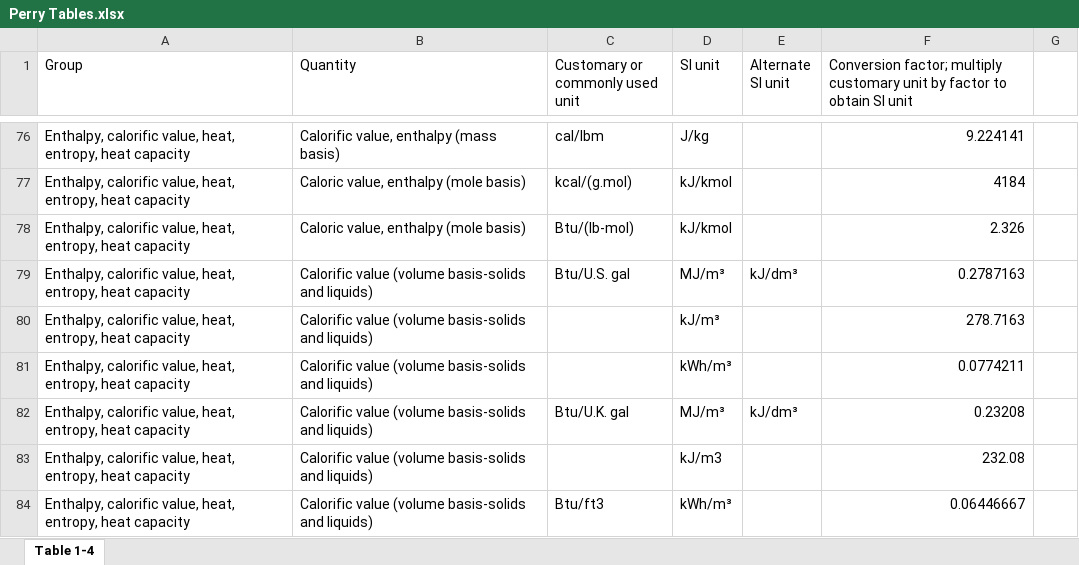
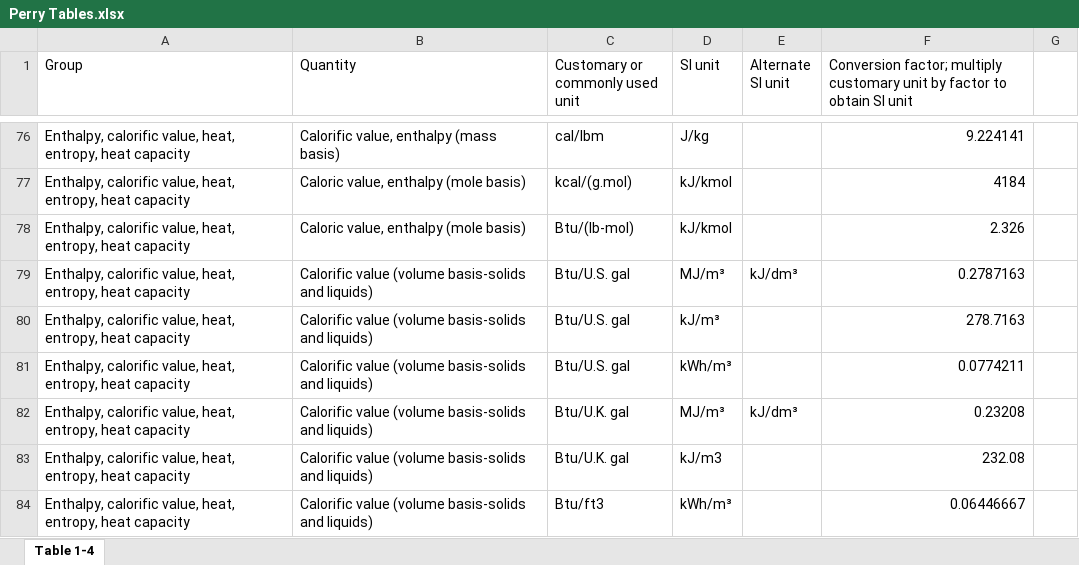
Before and after one commit to chris-avens/pythochem, an Excel workbook: Perry Tables.xlsx, sheet Table 1-4, drawn as a sheet; only a part is shown, gaps mark what is left out; values as stored, in another font and other column widths than the file's, no borders; the diff covers the shown part only; the diff names each change by its address in the sheet, - before the commit and + after, or states it on an @@ line.

Commit message:
unit conversion table completed, main code clean

```diff
--- a/Perry Tables.xlsx (sheet Table 1-4)
+++ b/Perry Tables.xlsx (sheet Table 1-4)
-C80:C81 (Customary or commonly used unit): (empty)
+C80:C81 (Customary or commonly used unit): Btu/U.S. gal
-C83 (Customary or commonly used unit): (empty)
+C83 (Customary or commonly used unit): Btu/U.K. gal
```
Also changed, not shown: 279 added rows, 14 edited cells and cell formats elsewhere in this sheet, 2 other files.
